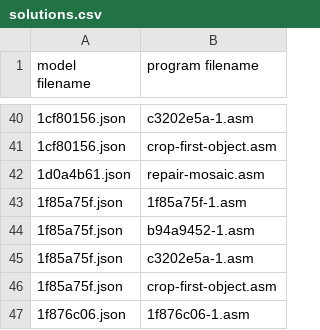
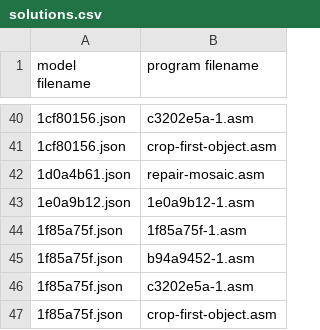
Before and after one commit to neoneye/loda-arc-challenge, a CSV file: solutions.csv, drawn as a sheet; only a part is shown, gaps mark what is left out; the shorter side is filled out with more unchanged rows.

```diff
--- a/solutions.csv
+++ b/solutions.csv
@@ -42,2 +42,3 @@ model filename;program filename
 1d0a4b61.json;repair-mosaic.asm
+1e0a9b12.json;1e0a9b12-1.asm
 1f85a75f.json;1f85a75f-1.asm
```
Also changed, not shown: 1 other file.
